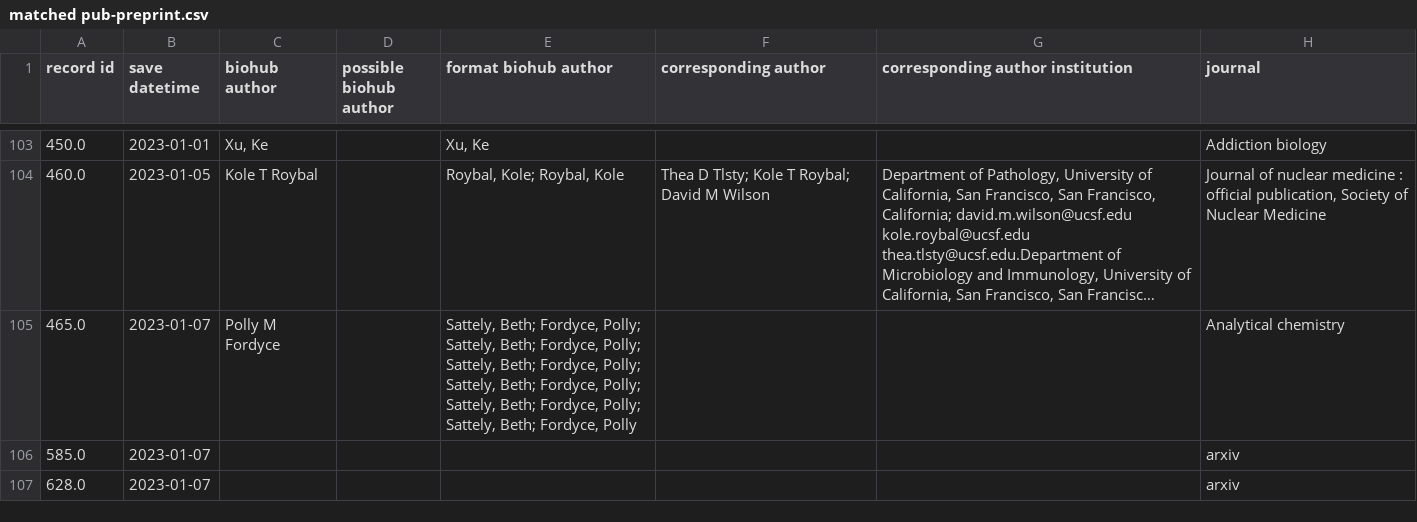
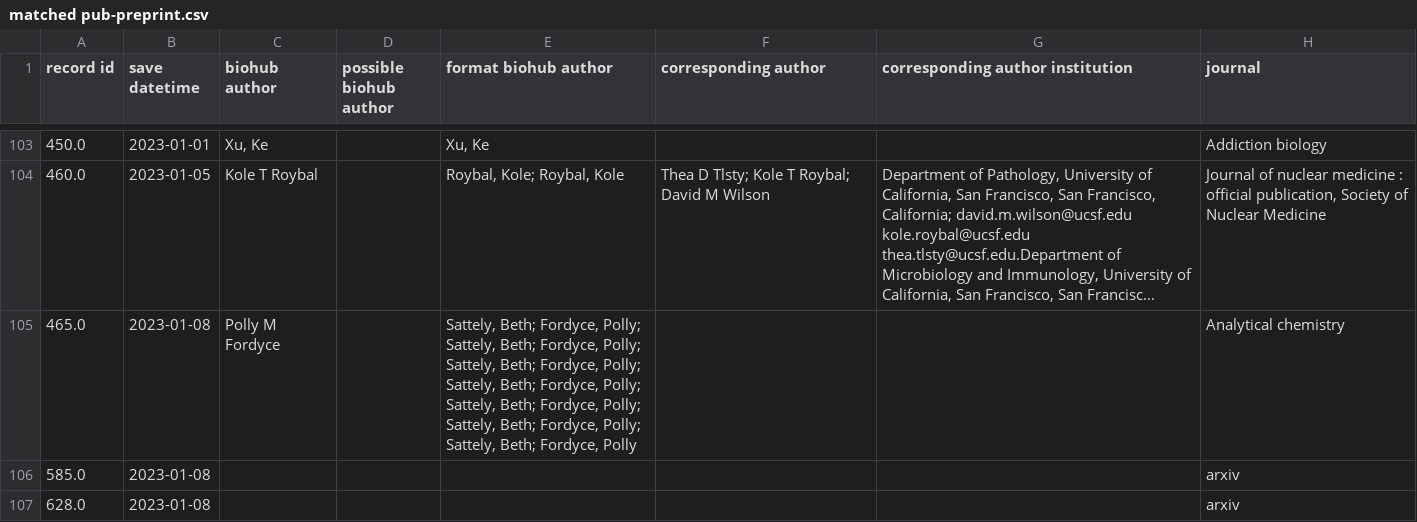
Before and after one commit to hydai99/Pub-Collection-Web, a CSV file: database/matched pub-preprint.csv, drawn as a sheet; only a part is shown, gaps mark what is left out; long unchanged cells end in …; the diff names each change by its address in the sheet, - before the commit and + after, or states it on an @@ line.

```diff
--- a/database/matched pub-preprint.csv
+++ b/database/matched pub-preprint.csv
-B105:B107 (save datetime): 2023-01-07
+B105:B107 (save datetime): 2023-01-08
-E105 (format biohub author): …Beth; Fordyce, Polly
+E105 (format biohub author): …Beth; Fordyce, Polly; Sattely, Beth; Fordyce, Polly
```
Also changed, not shown: 5 other files.
